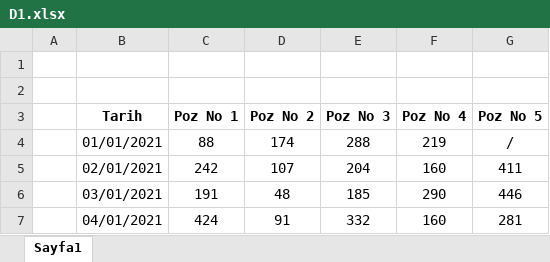
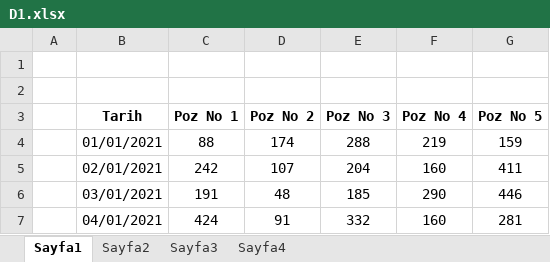
Before and after one commit to mhalil/Excel_Birlestir_GUI, an Excel workbook: D1.xlsx, sheet Sayfa1, drawn as a sheet; only a part is shown; values as stored, in another font and other column widths than the file's, no borders; the diff names each change by its address in the sheet, - before the commit and + after, or states it on an @@ line.

```diff
--- a/D1.xlsx (sheet Sayfa1)
+++ b/D1.xlsx (sheet Sayfa1)
+sheet tab: Sayfa2
+sheet tab: Sayfa3
+sheet tab: Sayfa4
-G4: /
+G4: 159
```
Also changed, not shown: 5 other files.
